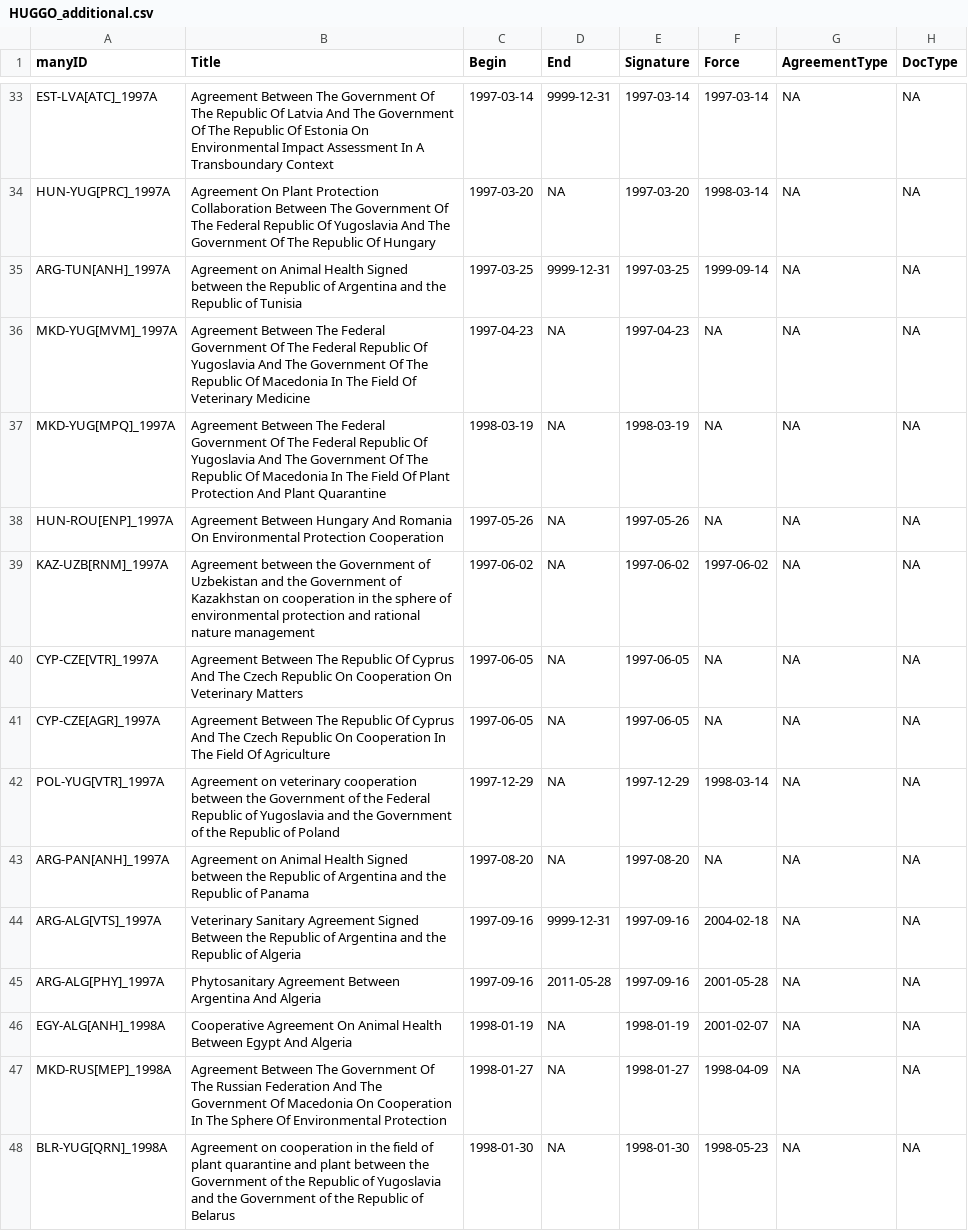
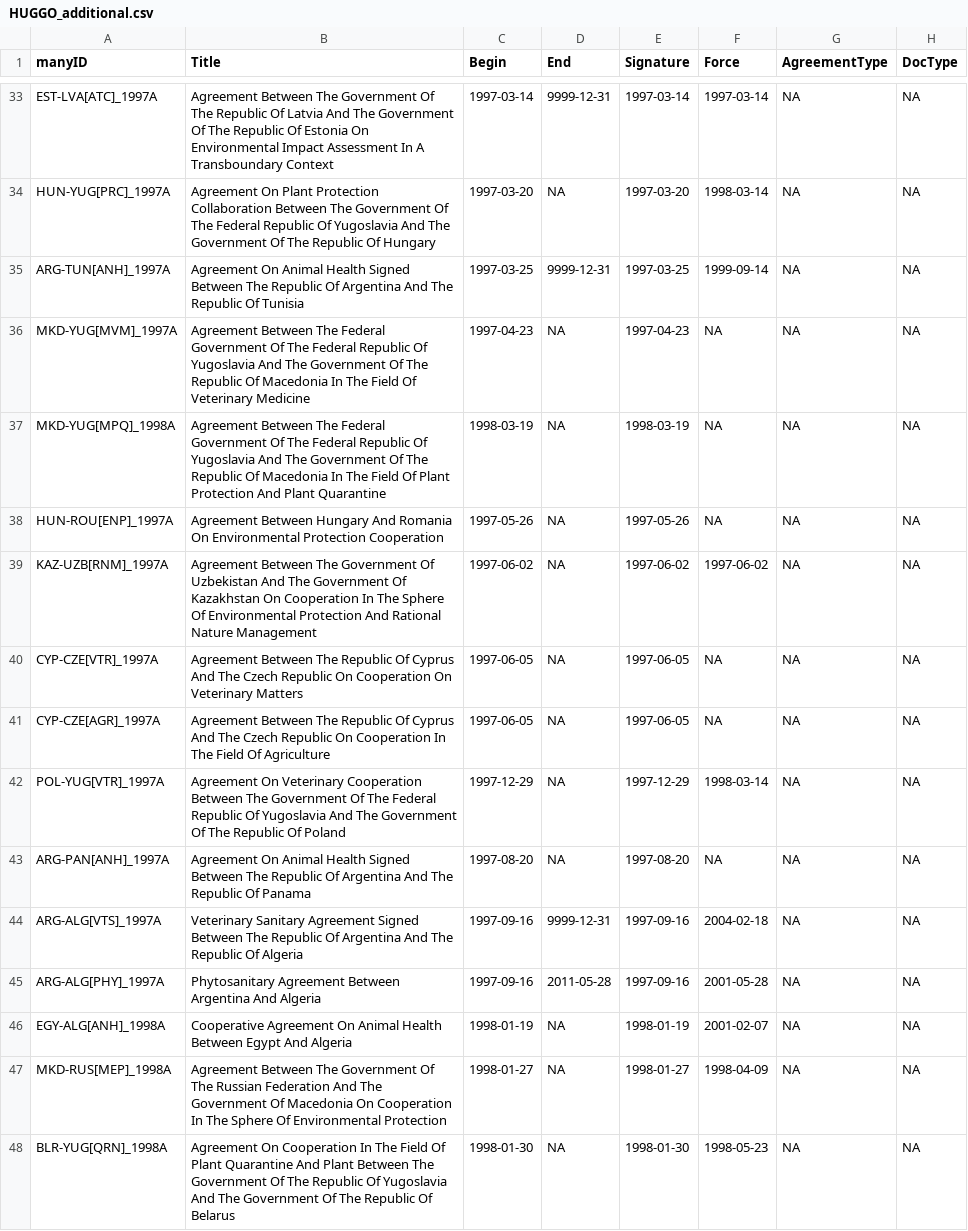
Before and after one commit to globalgov/manyenviron, a CSV file: data-raw/agreements/HUGGO/HUGGO_additional.csv, drawn as a sheet; only a part is shown, gaps mark what is left out; the diff covers the shown part only; the diff names each change by its address in the sheet, - before the commit and + after, or states it on an @@ line.

Commit message:
Standardise titles and manyID in HUGGO_verified and HUGGO_additional

```diff
--- a/data-raw/agreements/HUGGO/HUGGO_additional.csv
+++ b/data-raw/agreements/HUGGO/HUGGO_additional.csv
-B35 (Title): Agreement on Animal Health Signed between the Republic of Argentina and the Republic of Tunisia
+B35 (Title): Agreement On Animal Health Signed Between The Republic Of Argentina And The Republic Of Tunisia
-A37 (manyID): MKD-YUG[MPQ]_1997A
+A37 (manyID): MKD-YUG[MPQ]_1998A
-B39 (Title): Agreement between the Government of Uzbekistan and the Government of Kazakhstan on cooperation in the sphere of environmental protection and rational nature management
+B39 (Title): Agreement Between The Government Of Uzbekistan And The Government Of Kazakhstan On Cooperation In The Sphere Of Environmental Protection And Rational Nature Management
-B42 (Title): Agreement on veterinary cooperation between the Government of the Federal Republic of Yugoslavia and the Government of the Republic of Poland
+B42 (Title): Agreement On Veterinary Cooperation Between The Government Of The Federal Republic Of Yugoslavia And The Government Of The Republic Of Poland
-B43 (Title): Agreement on Animal Health Signed between the Republic of Argentina and the Republic of Panama
+B43 (Title): Agreement On Animal Health Signed Between The Republic Of Argentina And The Republic Of Panama
-B44 (Title): …Signed Between the Republic of Argentina and the Republic of Algeria
+B44 (Title): …Signed Between The Republic Of Argentina And The Republic Of Algeria
-B48 (Title): Agreement on cooperation in the field of plant quarantine and plant between the Government of the Republic of Yugoslavia and the Government of the Republic of Belarus
+B48 (Title): Agreement On Cooperation In The Field Of Plant Quarantine And Plant Between The Government Of The Republic Of Yugoslavia And The Government Of The Republic Of Belarus
```
Also changed, not shown: 34 edited cells elsewhere in this file, data-raw/agreements/HUGGO/HUGGO_verified.csv.
